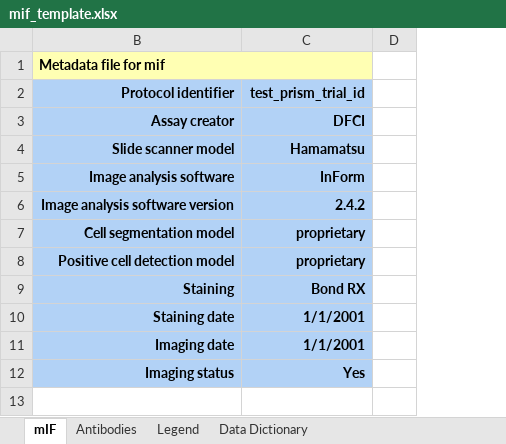
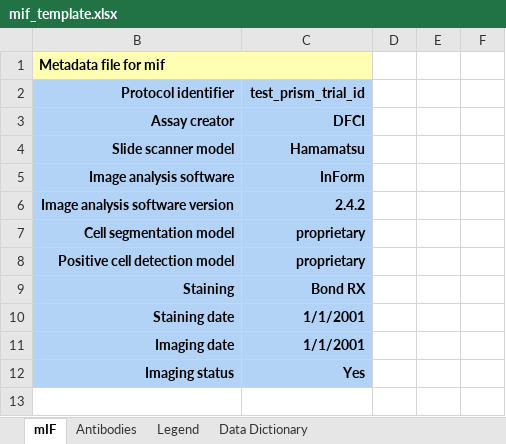
Before and after one commit to CIMAC-CIDC/cidc-schemas, an Excel workbook: template_examples/mif_template.xlsx, sheet mIF, drawn as a sheet; only a part is shown; values as stored, in another font and other column widths than the file's, no borders; removed rows and columns are numbered as before the commit, all else as after; the diff names each change by its address in the sheet, - before the commit and + after, or states it on an @@ line.

```diff
--- a/template_examples/mif_template.xlsx (sheet mIF)
+++ b/template_examples/mif_template.xlsx (sheet mIF)
-column D, empty
+column D, empty
+column E, empty
+column F, empty
```
Also changed, not shown: sheet Legend, 8 other files.
